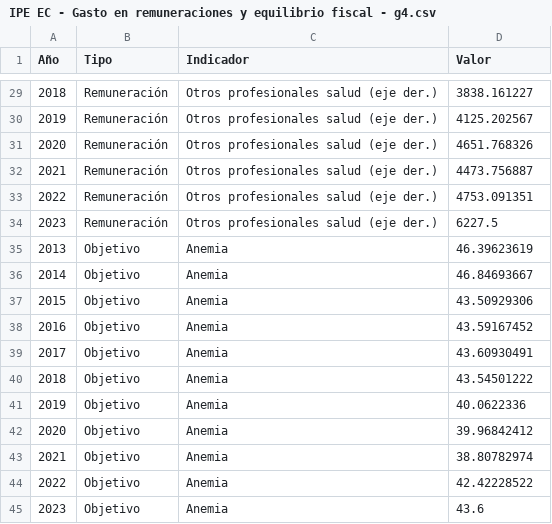
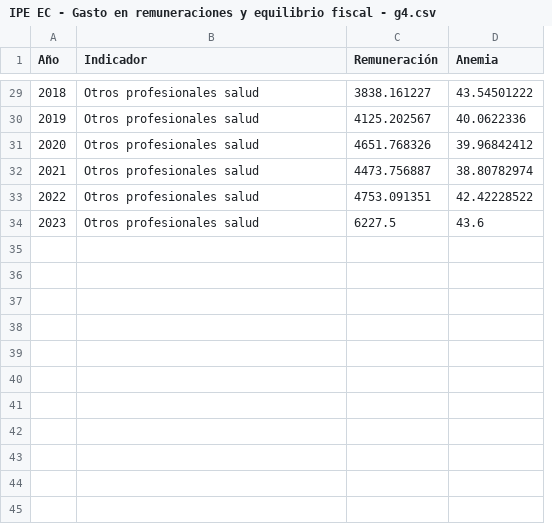
Before and after one commit to vfuentesc/Informes-IPE, a CSV file: 2023-11-19 Gasto en remuneraciones y equilibrio fiscal/IPE EC - Gasto en remuneraciones y equilibrio fiscal - g4.csv, drawn as a sheet; only a part is shown, gaps mark what is left out; removed rows and columns are numbered as before the commit, all else as after; the diff covers the shown part only; the diff names each change by its address in the sheet, - before the commit and + after, or states it on an @@ line.

```diff
--- a/2023-11-19 Gasto en remuneraciones y equilibrio fiscal/IPE EC - Gasto en remuneraciones y equilibrio fiscal - g4.csv
+++ b/2023-11-19 Gasto en remuneraciones y equilibrio fiscal/IPE EC - Gasto en remuneraciones y equilibrio fiscal - g4.csv
-column B (Tipo), rows 29-34: all Remuneración
+column D (Anemia), rows 29-34: 43.54501222 | 40.0622336 | 39.96842412 | 38.80782974 | 42.42228522 | 43.6
-C1: Valor
+C1: Remuneración
-B29:B34 (Indicador): Otros profesionales salud (eje der.)
+B29:B34 (Indicador): Otros profesionales salud
-row 35: 2013 | Objetivo | Anemia | 46.39623619
-row 36: 2014 | Objetivo | Anemia | 46.84693667
-row 37: 2015 | Objetivo | Anemia | 43.50929306
-row 38: 2016 | Objetivo | Anemia | 43.59167452
-row 39: 2017 | Objetivo | Anemia | 43.60930491
-row 40: 2018 | Objetivo | Anemia | 43.54501222
-row 41: 2019 | Objetivo | Anemia | 40.0622336
-row 42: 2020 | Objetivo | Anemia | 39.96842412
-row 43: 2021 | Objetivo | Anemia | 38.80782974
-row 44: 2022 | Objetivo | Anemia | 42.42228522
-row 45: 2023 | Objetivo | Anemia | 43.6
```
Also changed, not shown: 27 edited cells elsewhere in this file.
